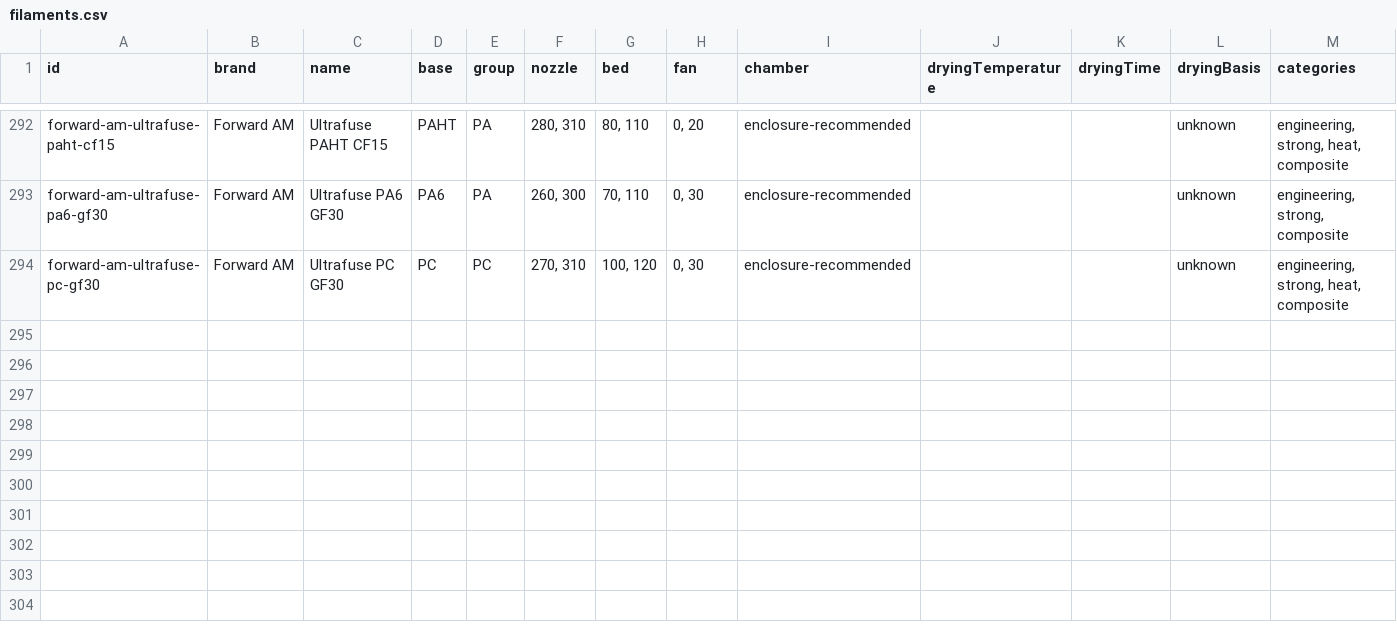
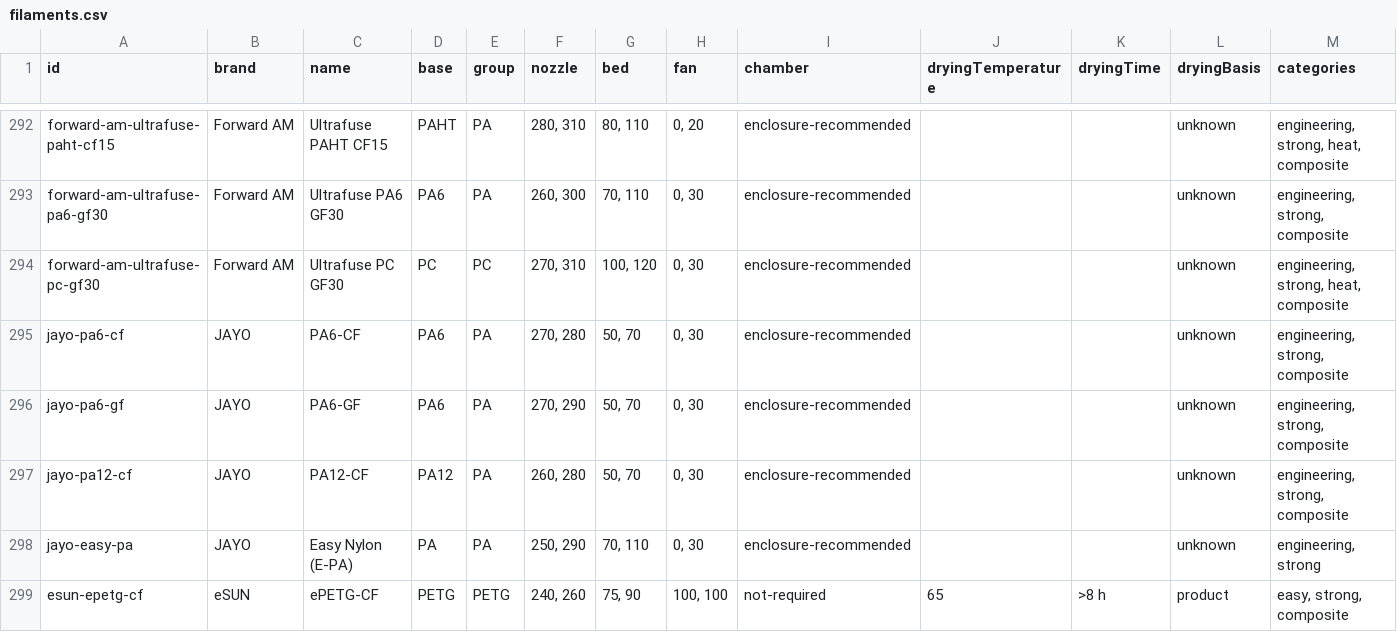
Before and after one commit to Sznycel2442/Materiality, a CSV file: filaments.csv, drawn as a sheet; only a part is shown, gaps mark what is left out; rows hold the shown columns only; the diff covers the shown part only; the diff names each change by its address in the sheet, - before the commit and + after, or states it on an @@ line.

Commit message:
Expand engineering filament catalog and manufacturer photos

```diff
--- a/filaments.csv
+++ b/filaments.csv
+row 295: jayo-pa6-cf | JAYO | PA6-CF | PA6 | PA | 270, 280 | 50, 70 | 0, 30 | enclosure-recommended |  |  | unknown | engineering, strong, composite
+row 296: jayo-pa6-gf | JAYO | PA6-GF | PA6 | PA | 270, 290 | 50, 70 | 0, 30 | enclosure-recommended |  |  | unknown | engineering, strong, composite
+row 297: jayo-pa12-cf | JAYO | PA12-CF | PA12 | PA | 260, 280 | 50, 70 | 0, 30 | enclosure-recommended |  |  | unknown | engineering, strong, composite
+row 298: jayo-easy-pa | JAYO | Easy Nylon (E-PA) | PA | PA | 250, 290 | 70, 110 | 0, 30 | enclosure-recommended |  |  | unknown | engineering, strong
+row 299: esun-epetg-cf | eSUN | ePETG-CF | PETG | PETG | 240, 260 | 75, 90 | 100, 100 | not-required | 65 | >8 h | product | easy, strong, composite
```
Also changed, not shown: 4 added rows and 9 edited cells elsewhere in this file, 31 other files.
